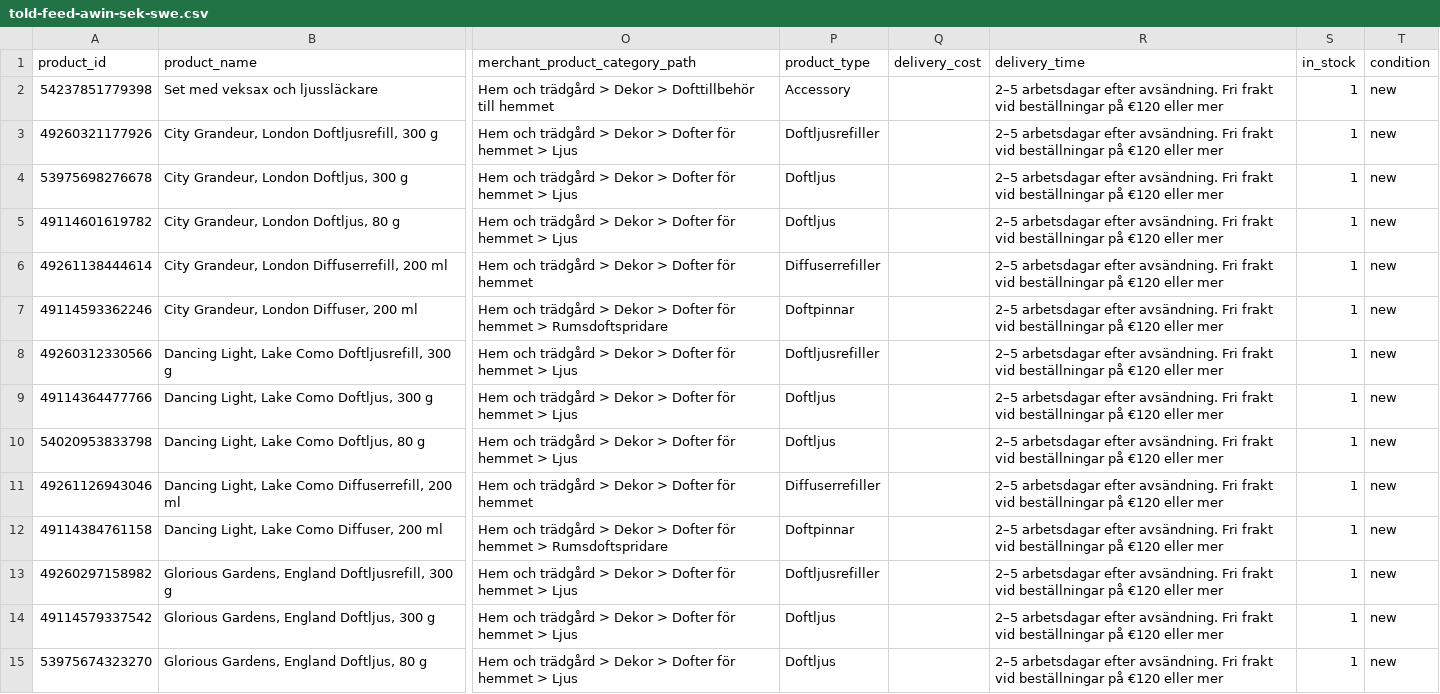
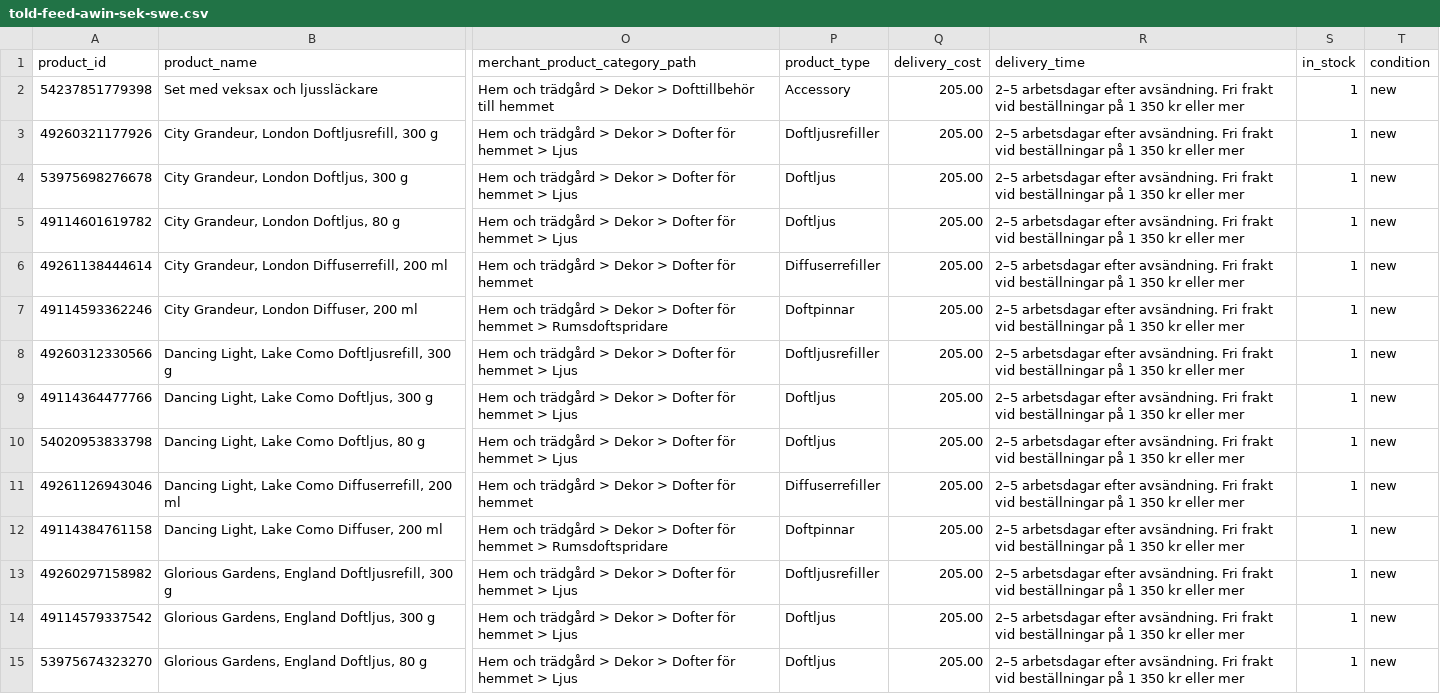
Before and after one commit to chris160977/told-london-feeds, a CSV file: told-feed-awin-sek-swe.csv, drawn as a sheet; only a part is shown, gaps mark what is left out; the diff covers the shown part only; the diff names each change by its address in the sheet, - before the commit and + after, or states it on an @@ line.

```diff
--- a/told-feed-awin-sek-swe.csv
+++ b/told-feed-awin-sek-swe.csv
-Q2:Q15 (delivery_cost): (empty)
+Q2:Q15 (delivery_cost): 205.00
-R2:R15 (delivery_time): …beställningar på €120 eller mer
+R2:R15 (delivery_time): …beställningar på 1 350 kr eller mer
```
Also changed, not shown: 34 edited cells elsewhere in this file, told-feed-awin-dkk-dan.csv, told-feed-awin-nok-nor.csv, 4 other files.
